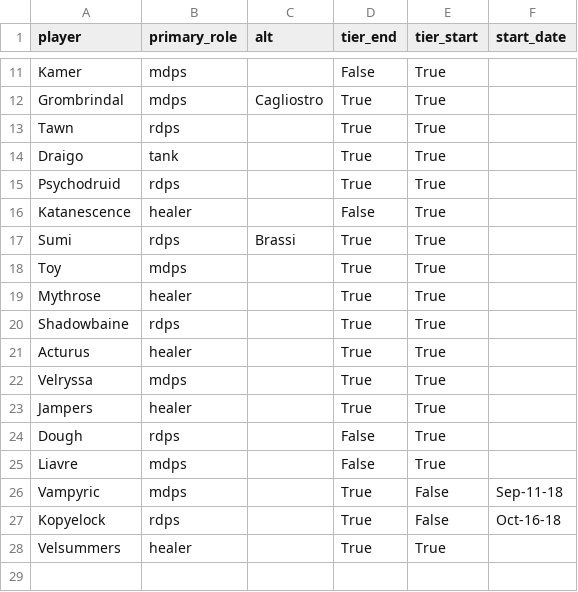
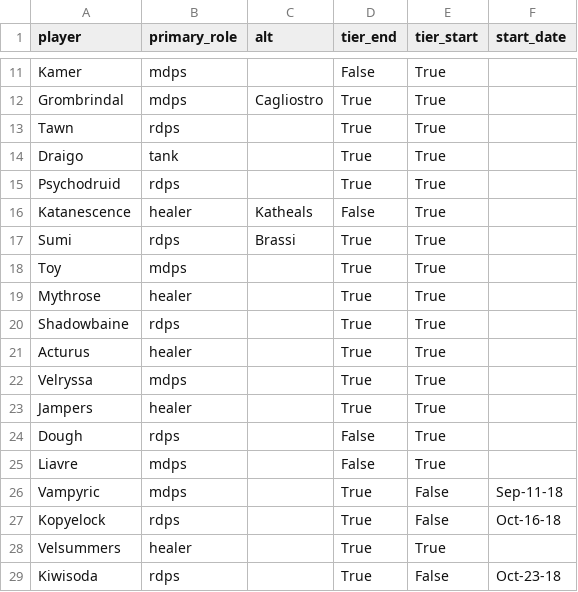
Before and after one commit to rebeccaebarnes/wow-analysis, a CSV file: player_list.csv, drawn as a sheet; only a part is shown, gaps mark what is left out.

Commit message:
gather: Add missing players to player_list

```diff
--- a/player_list.csv
+++ b/player_list.csv
@@ -15,3 +15,3 @@ Draigo,tank,,True,True,
 Psychodruid,rdps,,True,True,
-Katanescence,healer,,False,True,
+Katanescence,healer,Katheals,False,True,
 Sumi,rdps,Brassi,True,True,
@@ -28 +28,2 @@ Kopyelock,rdps,,True,False,Oct-16-18
 Velsummers,healer,,True,True,
+Kiwisoda,rdps,,True,False,Oct-23-18
```
Also changed, not shown: 1 other file.
